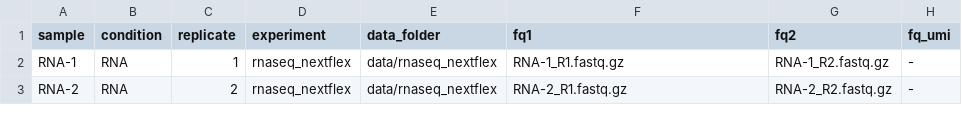
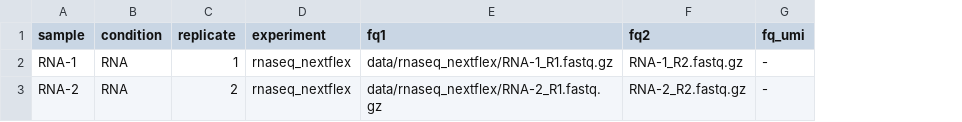
Before and after one commit to MPUSP/snakemake-bacterial-rnaseq-processing, a TSV file: .test/config/samplesheet/samples_nextflex.tsv, drawn as a sheet; removed rows and columns are numbered as before the commit, all else as after; the diff names each change by its address in the sheet, - before the commit and + after, or states it on an @@ line.

```diff
--- a/.test/config/samplesheet/samples_nextflex.tsv
+++ b/.test/config/samplesheet/samples_nextflex.tsv
-column E (data_folder), rows 2-3: data/rnaseq_nextflex | data/rnaseq_nextflex
-E2 (fq1): RNA-1_R1.fastq.gz
+E2 (fq1): data/rnaseq_nextflex/RNA-1_R1.fastq.gz
-E3 (fq1): RNA-2_R1.fastq.gz
+E3 (fq1): data/rnaseq_nextflex/RNA-2_R1.fastq.gz
```
Also changed, not shown: .test/config/samplesheet/samples_mpusp_custom.tsv, .test/config/samplesheet/samples_neb_umi.tsv, 2 other files.
